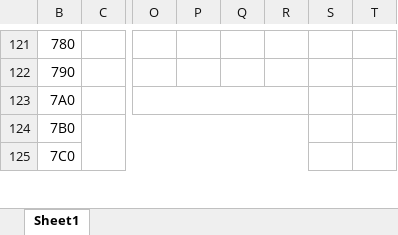
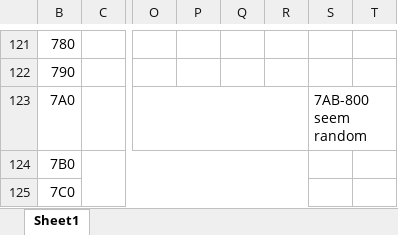
Before and after one commit to greenbrettmichael/memcardrex-plugins-LODEdit, an Excel workbook: LODEdit/Additional/memory_map.xlsx, sheet Sheet1, drawn as a sheet; only a part is shown, gaps mark what is left out; values as stored, in another font and other column widths than the file's, no borders; the diff names each change by its address in the sheet, - before the commit and + after, or states it on an @@ line.

Commit message:
random note doc

```diff
--- a/LODEdit/Additional/memory_map.xlsx (sheet Sheet1)
+++ b/LODEdit/Additional/memory_map.xlsx (sheet Sheet1)
-S123: (empty)
+S123: 7AB-800 seem random
```
